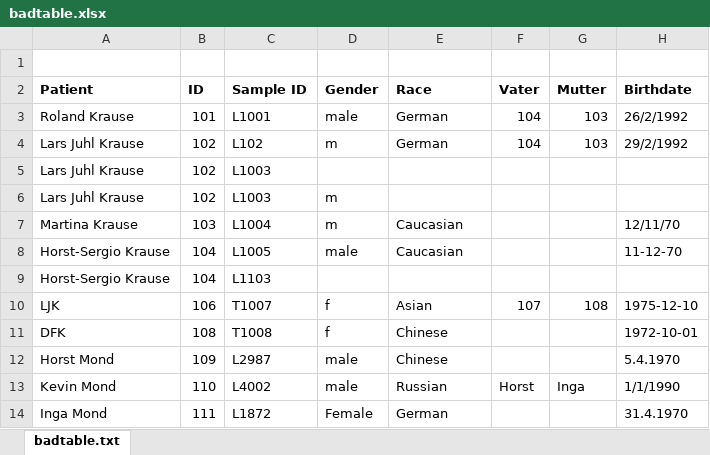
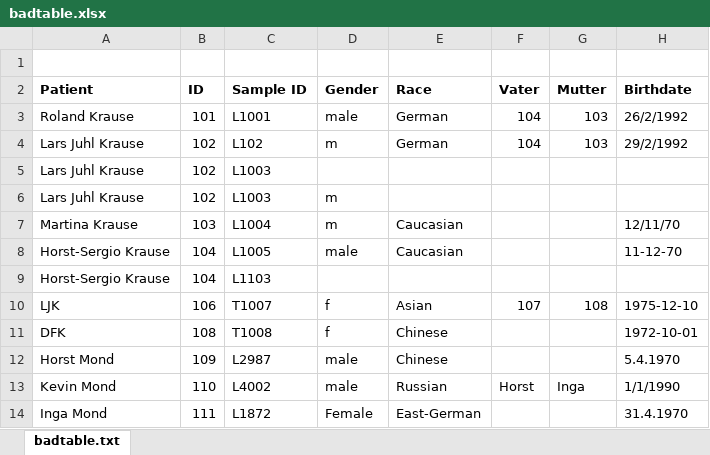
Before and after one commit to rolandkrause/isb101, an Excel workbook: Reproducible research/badtable.xlsx, sheet badtable.txt, drawn as a sheet; only a part is shown; values as stored, in another font and other column widths than the file's, no borders; the diff names each change by its address in the sheet, - before the commit and + after, or states it on an @@ line.

Commit message:
Bad table

```diff
--- a/Reproducible research/badtable.xlsx (sheet badtable.txt)
+++ b/Reproducible research/badtable.xlsx (sheet badtable.txt)
-E14 (Race): German
+E14 (Race): East-German
```
